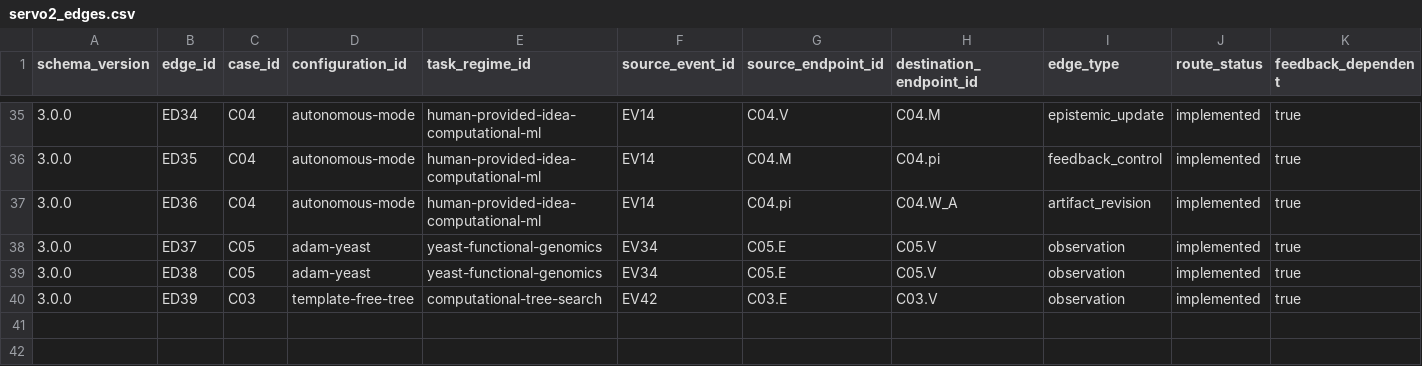
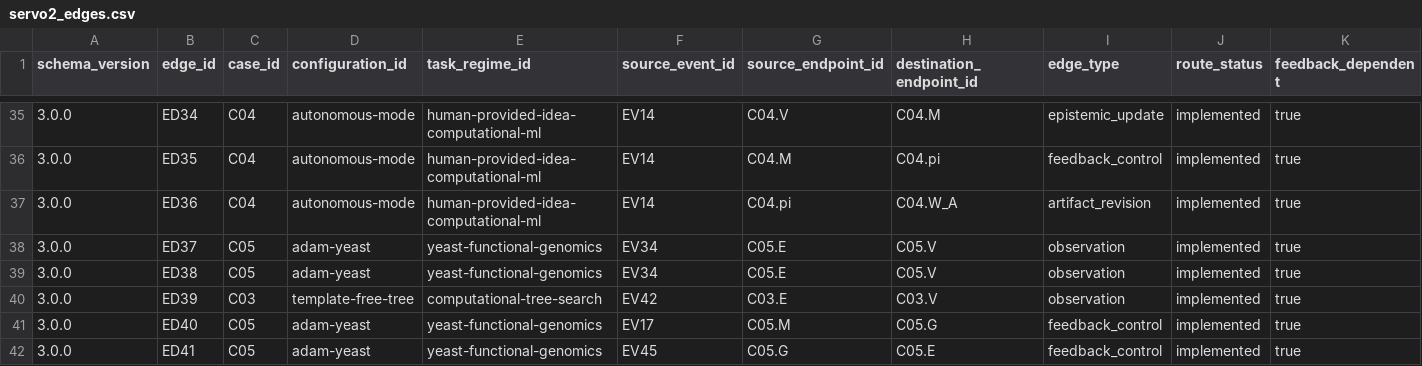
Before and after one commit to ysys143/servo-caisc2026, a CSV file: submission/analysis/servo2_edges.csv, drawn as a sheet; only a part is shown, gaps mark what is left out; rows hold the shown columns only; the diff names each change by its address in the sheet, - before the commit and + after, or states it on an @@ line.

```diff
--- a/submission/analysis/servo2_edges.csv
+++ b/submission/analysis/servo2_edges.csv
+row 41: 3.0.0 | ED40 | C05 | adam-yeast | yeast-functional-genomics | EV17 | C05.M | C05.G | feedback_control | implemented | true
+row 42: 3.0.0 | ED41 | C05 | adam-yeast | yeast-functional-genomics | EV45 | C05.G | C05.E | feedback_control | implemented | true
```
Also changed, not shown: submission/analysis/servo2_closure_witnesses.csv, submission/analysis/servo2_events.csv, 21 other files.
